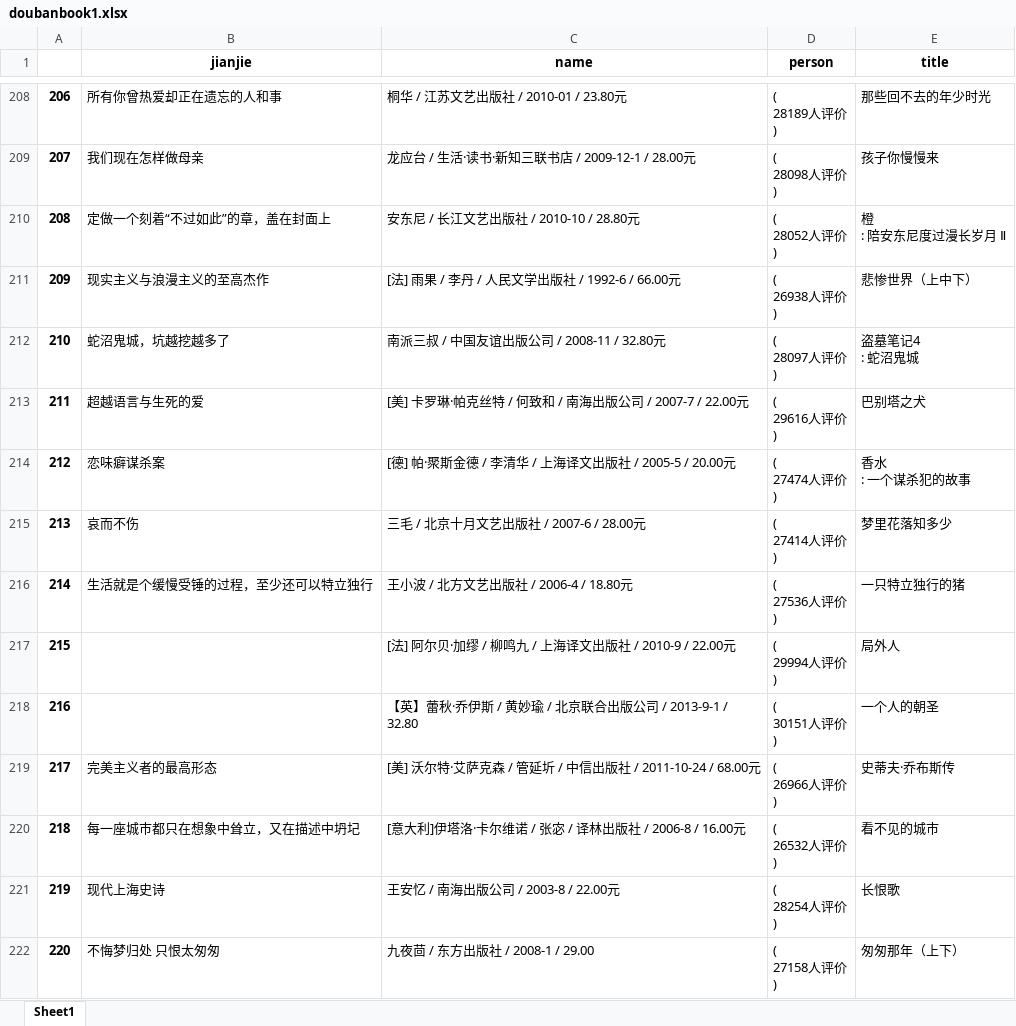
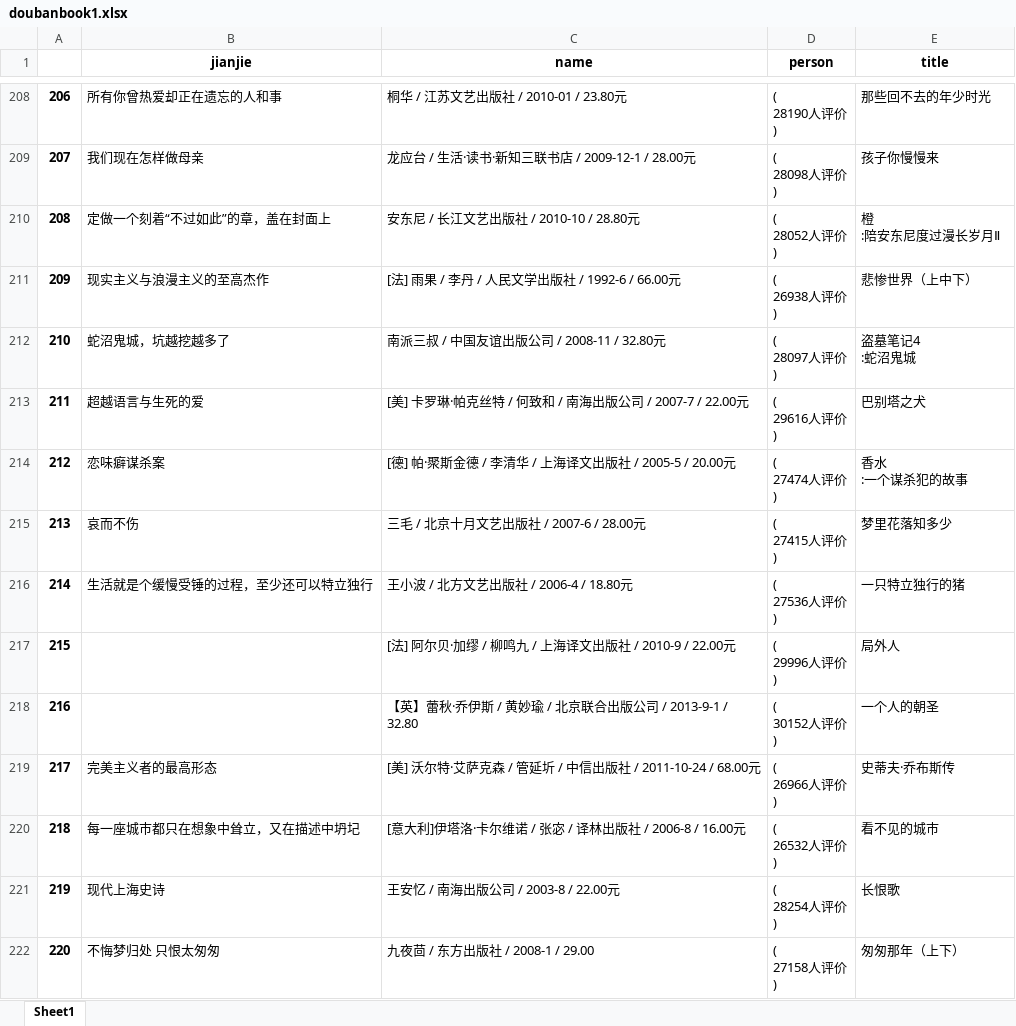
Before and after one commit to dangsh/hive, an Excel workbook: doubanbook1.xlsx, sheet Sheet1, drawn as a sheet; only a part is shown, gaps mark what is left out; values as stored, in another font and other column widths than the file's, no borders; ↵ is a line break in a cell; the diff covers the shown part only; the diff names each change by its address in the sheet, - before the commit and + after, or states it on an @@ line.

```diff
--- a/doubanbook1.xlsx (sheet Sheet1)
+++ b/doubanbook1.xlsx (sheet Sheet1)
-D208 (person): ( ↵ 28189人评价 ↵ )
+D208 (person): ( ↵ 28190人评价 ↵ )
-E210 (title): 橙 ↵ : 陪安东尼度过漫长岁月 Ⅱ
+E210 (title): 橙 ↵ :陪安东尼度过漫长岁月Ⅱ
-E212 (title): 盗墓笔记4 ↵ : 蛇沼鬼城
+E212 (title): 盗墓笔记4 ↵ :蛇沼鬼城
-E214 (title): 香水 ↵ : 一个谋杀犯的故事
+E214 (title): 香水 ↵ :一个谋杀犯的故事
-D215 (person): ( ↵ 27414人评价 ↵ )
+D215 (person): ( ↵ 27415人评价 ↵ )
-D217 (person): ( ↵ 29994人评价 ↵ )
+D217 (person): ( ↵ 29996人评价 ↵ )
-D218 (person): ( ↵ 30151人评价 ↵ )
+D218 (person): ( ↵ 30152人评价 ↵ )
```
Also changed, not shown: 88 edited cells elsewhere in this sheet, 1 other file.
